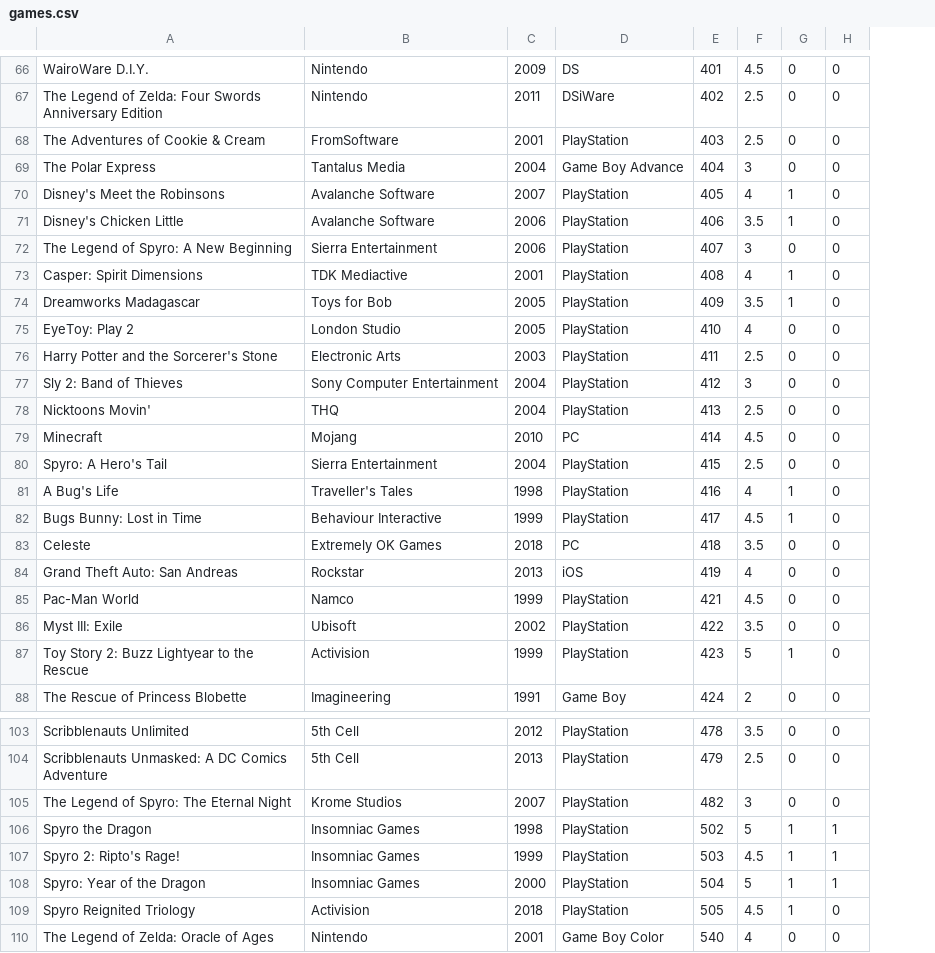
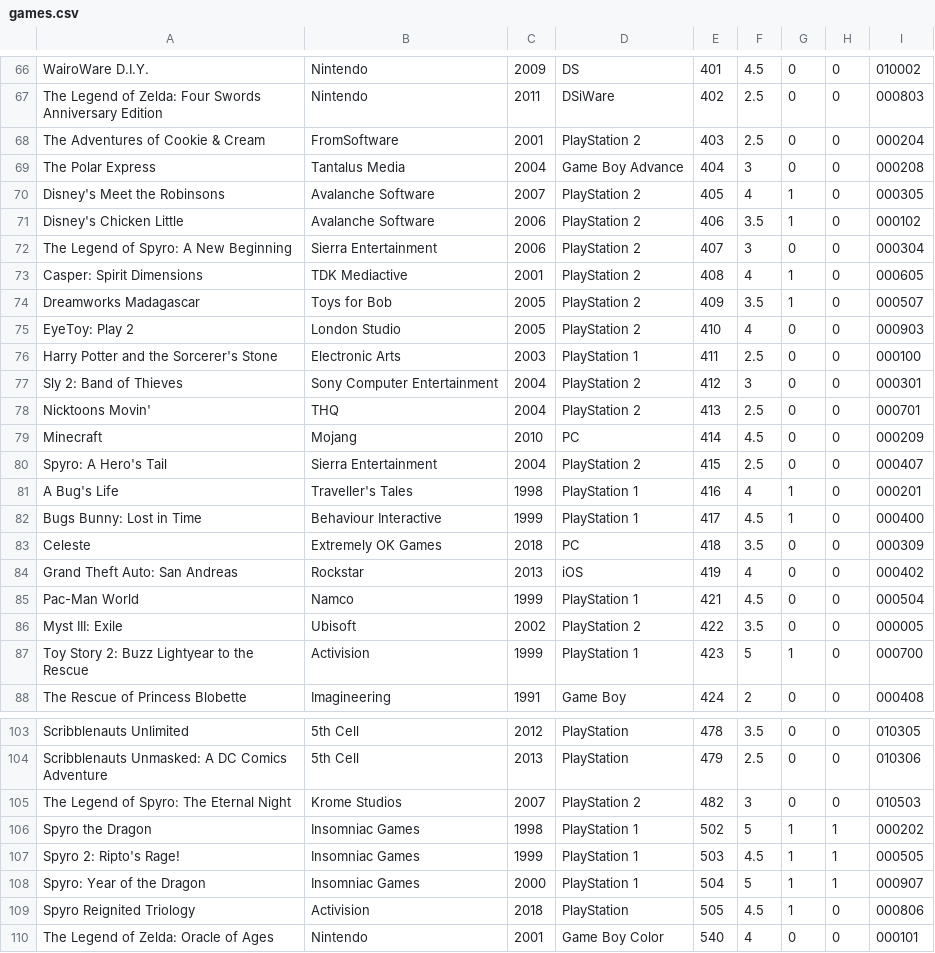
Before and after one commit to egartley/game-records, a CSV file: games.csv, drawn as a sheet; only a part is shown, gaps mark what is left out; the diff covers the shown part only; the diff names each change by its address in the sheet, - before the commit and + after, or states it on an @@ line.

```diff
--- a/games.csv
+++ b/games.csv
+column I, rows 66-88: 010002 | 000803 | 000204 | 000208 | 000305 | 000102 | 000304 | 000605 | 000507 | 000903 | 000100 | 000301 | 000701 | 000209 | 000407 | 000201 | 000400 | 000309 | 000402 | 000504 | 000005 | 000700 | 000408; rows 103-110: 010305 | 010306 | 010503 | 000202 | 000505 | 000907 | 000806 | 000101
-D68: PlayStation
+D68: PlayStation 2
-D70:D75: PlayStation
+D70:D75: PlayStation 2
-D76: PlayStation
+D76: PlayStation 1
-D77:D78: PlayStation
+D77:D78: PlayStation 2
-D80: PlayStation
+D80: PlayStation 2
-D81:D82: PlayStation
+D81:D82: PlayStation 1
-D85: PlayStation
+D85: PlayStation 1
-D86: PlayStation
+D86: PlayStation 2
-D87: PlayStation
+D87: PlayStation 1
-D105: PlayStation
+D105: PlayStation 2
-D106:D108: PlayStation
+D106:D108: PlayStation 1
```
Also changed, not shown: 9 edited cells elsewhere in this file, 3 other files.
